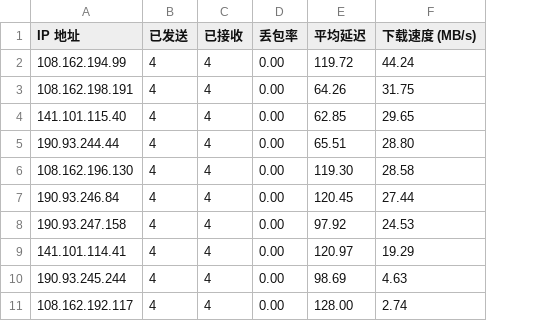
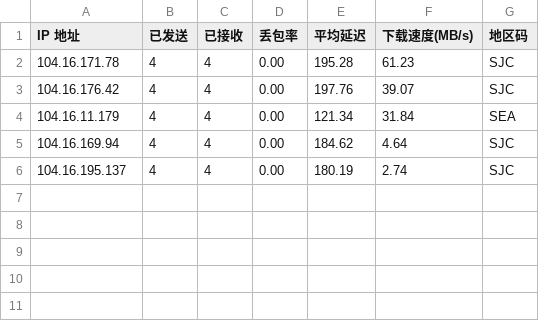
Before and after one commit to DrSkyFire/speedtest, a CSV file: result.csv, drawn as a sheet; removed rows and columns are numbered as before the commit, all else as after; the diff names each change by its address in the sheet, - before the commit and + after, or states it on an @@ line.

Commit message:
Add files via upload

```diff
--- a/result.csv
+++ b/result.csv
-column F (下载速度 (MB/s)), rows 2-4: 44.24 | 31.75 | 29.65; rows 7-8: 27.44 | 24.53
+column F (下载速度(MB/s)), rows 2-6: 61.23 | 39.07 | 31.84 | 4.64 | 2.74
+column G (地区码), rows 2-6: SJC | SJC | SEA | SJC | SJC
-A2 (IP 地址): 108.162.194.99
+A2 (IP 地址): 104.16.171.78
-E2 (平均延迟): 119.72
+E2 (平均延迟): 195.28
-A3 (IP 地址): 108.162.198.191
+A3 (IP 地址): 104.16.176.42
-E3 (平均延迟): 64.26
+E3 (平均延迟): 197.76
-A4 (IP 地址): 141.101.115.40
+A4 (IP 地址): 104.16.11.179
-E4 (平均延迟): 62.85
+E4 (平均延迟): 121.34
-row 5: 190.93.244.44 | 4 | 4 | 0.00 | 65.51 | 28.80
-row 6: 108.162.196.130 | 4 | 4 | 0.00 | 119.30 | 28.58
-A5 (IP 地址): 190.93.246.84
+A5 (IP 地址): 104.16.169.94
-E5 (平均延迟): 120.45
+E5 (平均延迟): 184.62
-A6 (IP 地址): 190.93.247.158
+A6 (IP 地址): 104.16.195.137
-E6 (平均延迟): 97.92
+E6 (平均延迟): 180.19
-row 9: 141.101.114.41 | 4 | 4 | 0.00 | 120.97 | 19.29
-row 10: 190.93.245.244 | 4 | 4 | 0.00 | 98.69 | 4.63
-row 11: 108.162.192.117 | 4 | 4 | 0.00 | 128.00 | 2.74
```
